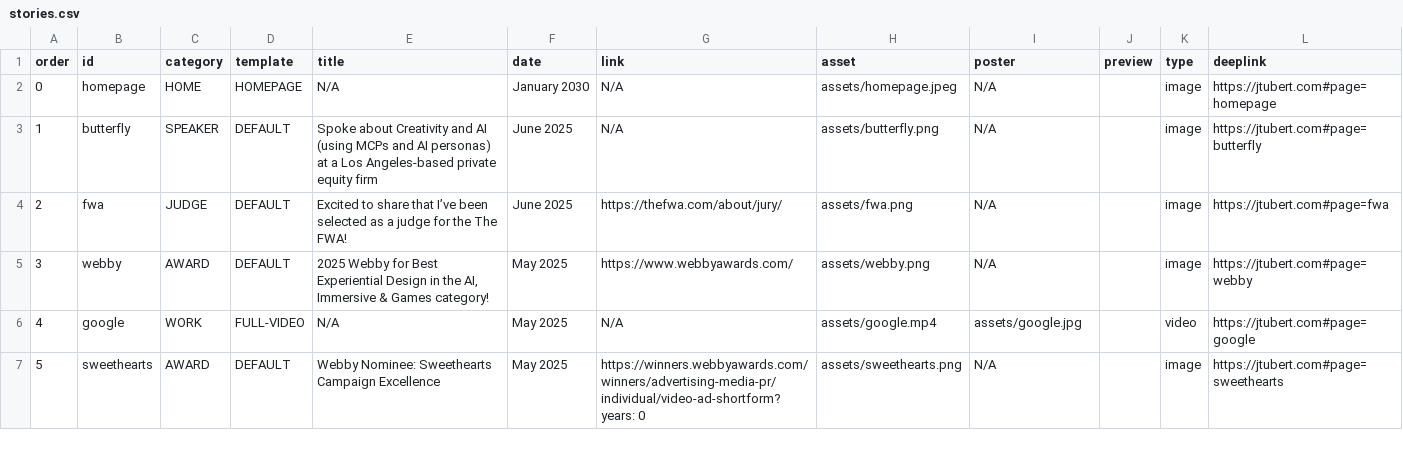
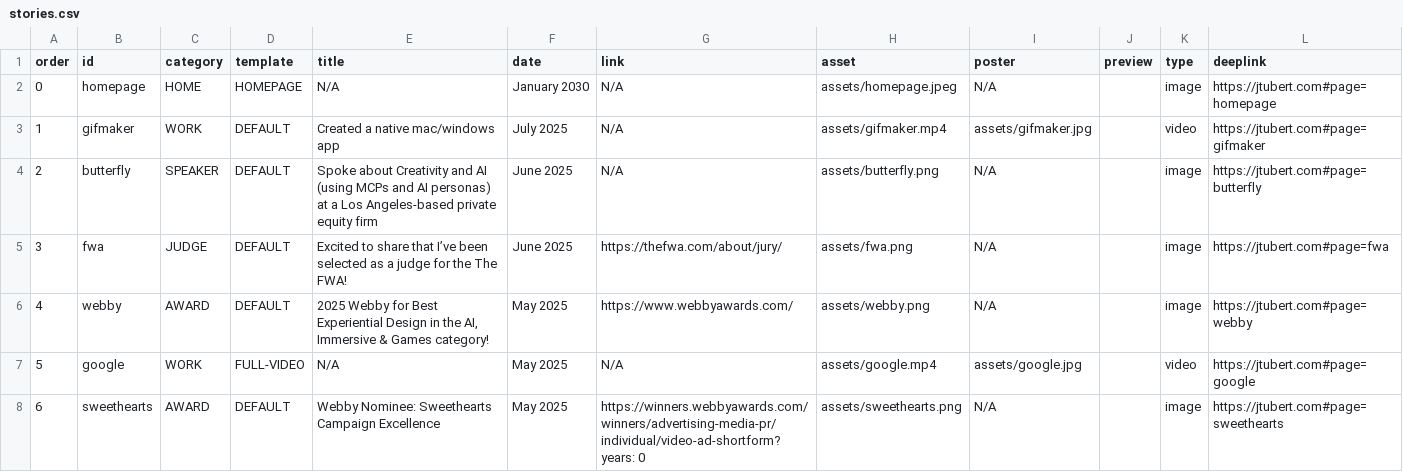
Before and after one commit to jtubert/jtubert.github.io, a CSV file: _data/stories.csv, drawn as a sheet; only a part is shown; addresses are those after the commit; the diff names each change by its address in the sheet, - before the commit and + after, or states it on an @@ line.

```diff
--- a/_data/stories.csv
+++ b/_data/stories.csv
+row 3: 1 | gifmaker | WORK | DEFAULT | Created a native mac/windows app | July 2025 | N/A | assets/gifmaker.mp4 | assets/gifmaker.jpg |  | video | https://jtubert.com#page=gifmaker
@@ column A (order) renumbered from row 4 down @@
```
Also changed, not shown: 1 other file.
